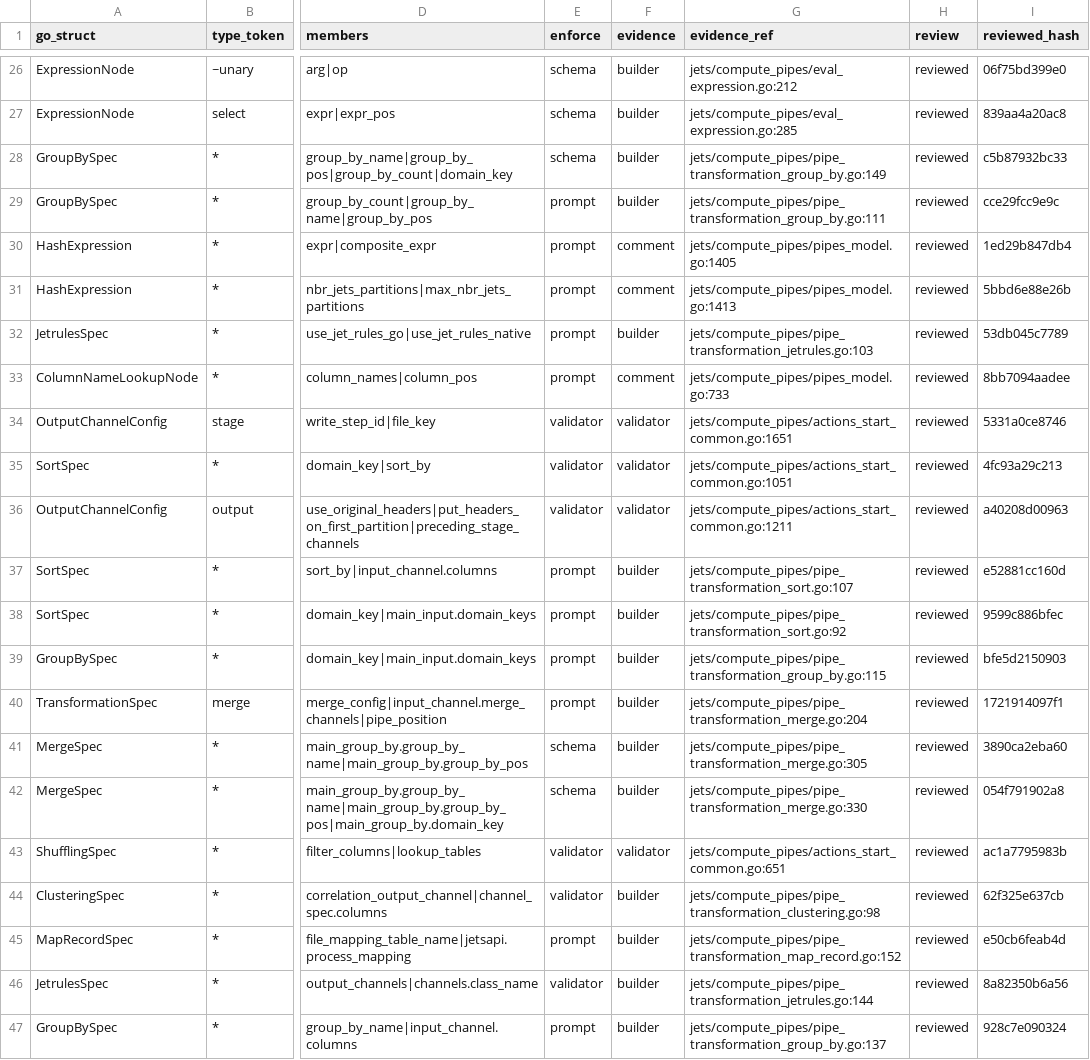
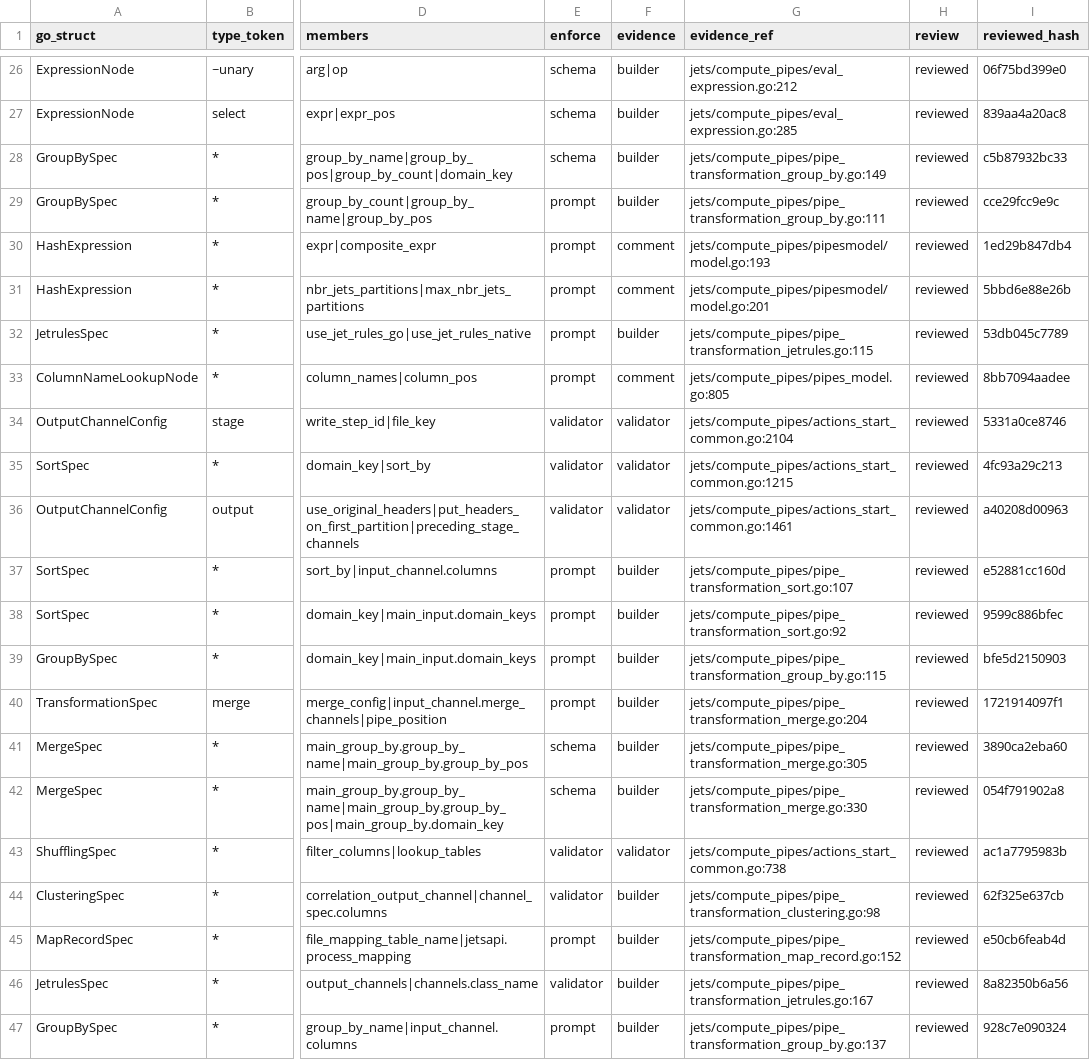
Before and after one commit to artisoft-io/jetstore, a CSV file: tools/cpipes_contract/matrix/constraints.csv, drawn as a sheet; only a part is shown, gaps mark what is left out; the diff covers the shown part only; the diff names each change by its address in the sheet, - before the commit and + after, or states it on an @@ line.

```diff
--- a/tools/cpipes_contract/matrix/constraints.csv
+++ b/tools/cpipes_contract/matrix/constraints.csv
-G30 (evidence_ref): jets/compute_pipes/pipes_model.go:1405
+G30 (evidence_ref): jets/compute_pipes/pipesmodel/model.go:193
-G31 (evidence_ref): jets/compute_pipes/pipes_model.go:1413
+G31 (evidence_ref): jets/compute_pipes/pipesmodel/model.go:201
-G32 (evidence_ref): jets/compute_pipes/pipe_transformation_jetrules.go:103
+G32 (evidence_ref): jets/compute_pipes/pipe_transformation_jetrules.go:115
-G33 (evidence_ref): jets/compute_pipes/pipes_model.go:733
+G33 (evidence_ref): jets/compute_pipes/pipes_model.go:805
-G34 (evidence_ref): jets/compute_pipes/actions_start_common.go:1651
+G34 (evidence_ref): jets/compute_pipes/actions_start_common.go:2104
-G35 (evidence_ref): jets/compute_pipes/actions_start_common.go:1051
+G35 (evidence_ref): jets/compute_pipes/actions_start_common.go:1215
-G36 (evidence_ref): jets/compute_pipes/actions_start_common.go:1211
+G36 (evidence_ref): jets/compute_pipes/actions_start_common.go:1461
-G43 (evidence_ref): jets/compute_pipes/actions_start_common.go:651
+G43 (evidence_ref): jets/compute_pipes/actions_start_common.go:738
-G46 (evidence_ref): jets/compute_pipes/pipe_transformation_jetrules.go:144
+G46 (evidence_ref): jets/compute_pipes/pipe_transformation_jetrules.go:167
```
Also changed, not shown: 19 edited cells elsewhere in this file, tools/cpipes_contract/matrix/fields.csv, 4 other files.
